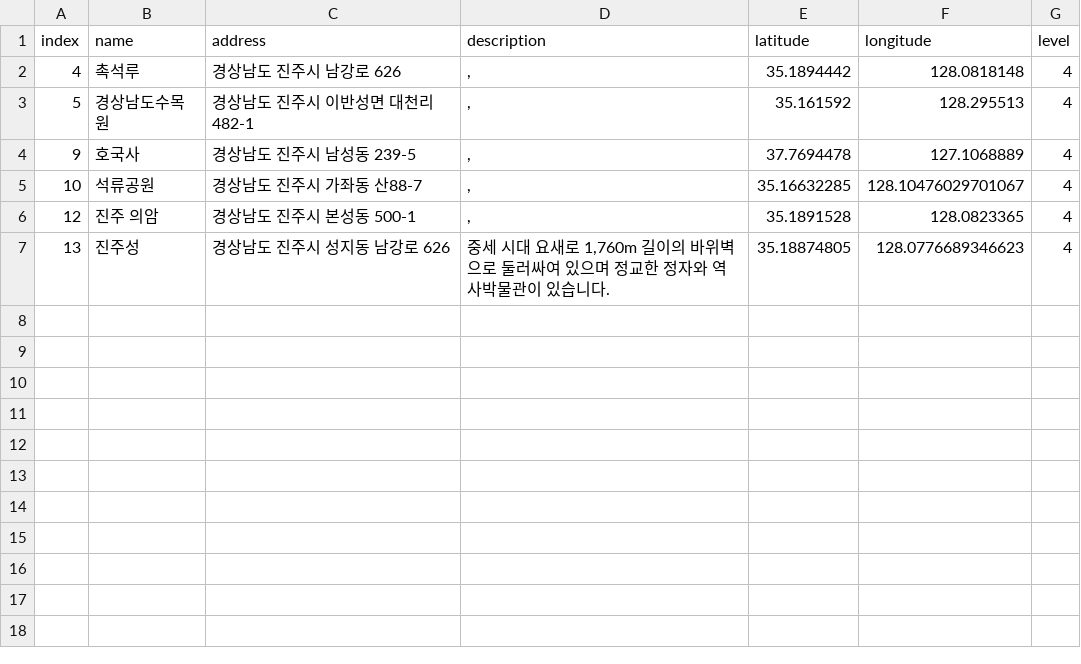
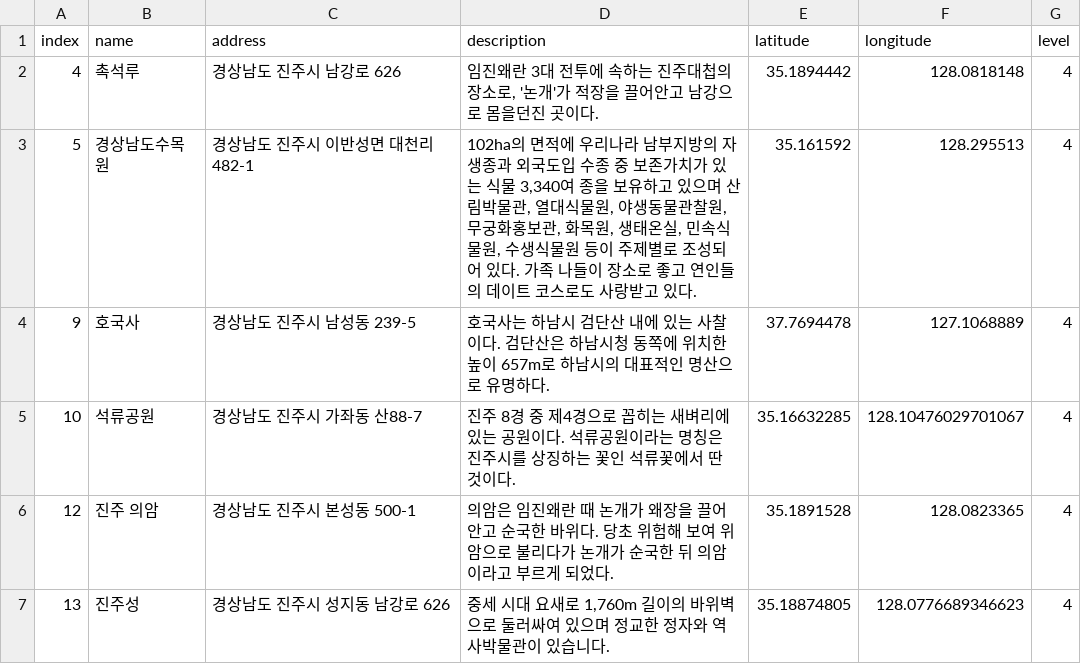
Before and after one commit to leedongyull/google-map-crawling, a CSV file: output/경상남도/경상남도_진주시.csv, drawn as a sheet.

```diff
--- a/output/경상남도/경상남도_진주시.csv
+++ b/output/경상남도/경상남도_진주시.csv
@@ -1,7 +1,7 @@
 index,name,address,description,latitude,longitude,level
-4,촉석루,경상남도 진주시 남강로 626,",",35.1894442,128.0818148,4
-5,경상남도수목원,경상남도 진주시 이반성면 대천리 482-1,",",35.161592,128.295513,4
-9,호국사,경상남도 진주시 남성동 239-5,",",37.7694478,127.1068889,4
-10,석류공원,경상남도 진주시 가좌동 산88-7,",",35.16632285,128.10476029701067,4
-12,진주 의암,경상남도 진주시 본성동 500-1,",",35.1891528,128.0823365,4
+4,촉석루,경상남도 진주시 남강로 626,"임진왜란 3대 전투에 속하는 진주대첩의 장소로, '논개'가 적장을 끌어안고 남강으로 몸을던진 곳이다.",35.1894442,128.0818148,4
+5,경상남도수목원,경상남도 진주시 이반성면 대천리 482-1,"102ha의 면적에 우리나라 남부지방의 자생종과 외국도입 수종 중 보존가치가 있는 식물 3,340여 종을 보유하고 있으며 산림박물관, 열대식물원, 야생동물관찰원, 무궁화홍보관, 화목원, 생태온실, 민속식물원, 수생식물원 등이 주제별로 조성되어 있다. 가족 나들이 장소로 좋고 연인들의 데이트 코스로도 사랑받고 있다.",35.161592,128.295513,4
+9,호국사,경상남도 진주시 남성동 239-5,"호국사는 하남시 검단산 내에 있는 사찰이다. 검단산은 하남시청 동쪽에 위치한 높이 657m로 하남시의 대표적인 명산으로 유명하다.",37.7694478,127.1068889,4
+10,석류공원,경상남도 진주시 가좌동 산88-7,"진주 8경 중 제4경으로 꼽히는 새벼리에 있는 공원이다. 석류공원이라는 명칭은 진주시를 상징하는 꽃인 석류꽃에서 딴 것이다.",35.16632285,128.10476029701067,4
+12,진주 의암,경상남도 진주시 본성동 500-1,"의암은 임진왜란 때 논개가 왜장을 끌어안고 순국한 바위다. 당초 위험해 보여 위암으로 불리다가 논개가 순국한 뒤 의암이라고 부르게 되었다. ",35.1891528,128.0823365,4
 13,진주성,경상남도 진주시 성지동 남강로 626,"중세 시대 요새로 1,760m 길이의 바위벽으로 둘러싸여 있으며 정교한 정자와 역사박물관이 있습니다.",35.18874805,128.0776689346623,4
```
Also changed, not shown: output/경상남도/경상남도_거창군.csv, output/경상남도/경상남도_밀양시.csv, 14 other files.
